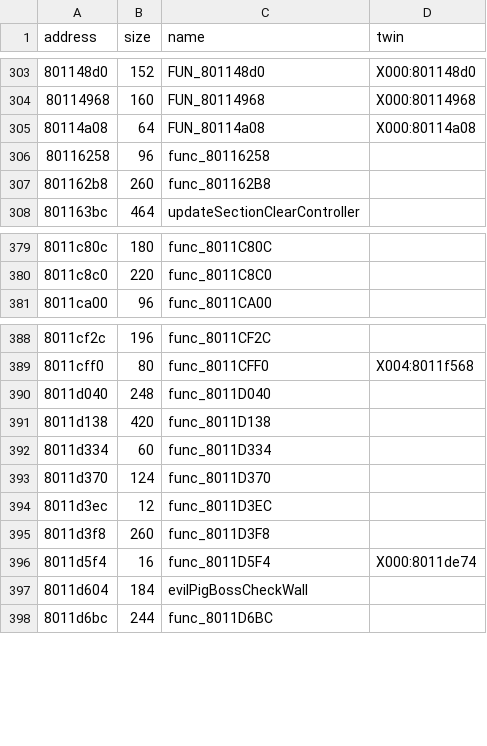
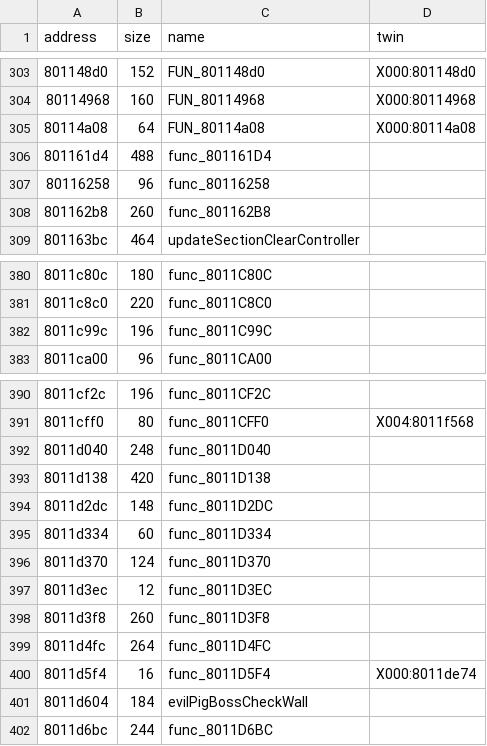
Before and after one commit to afsenovilla/Tombi-Decomp, a CSV file: notes/functions_x014.csv, drawn as a sheet; only a part is shown, gaps mark what is left out; the diff names each change by its address in the sheet, - before the commit and + after, or states it on an @@ line.

```diff
--- a/notes/functions_x014.csv
+++ b/notes/functions_x014.csv
+row 306: 801161d4 | 488 | func_801161D4
+row 382: 8011c99c | 196 | func_8011C99C
+row 394: 8011d2dc | 148 | func_8011D2DC
+row 399: 8011d4fc | 264 | func_8011D4FC
```
Also changed, not shown: notes/functions_x001.csv, notes/functions_x009.csv, 8 other files.
